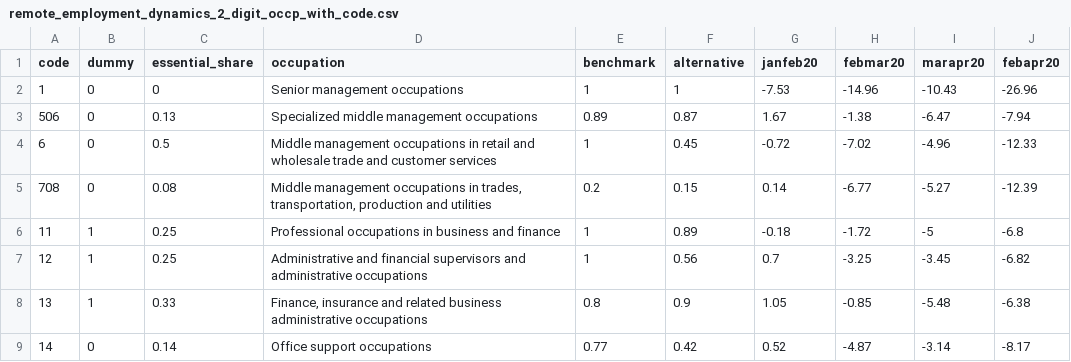
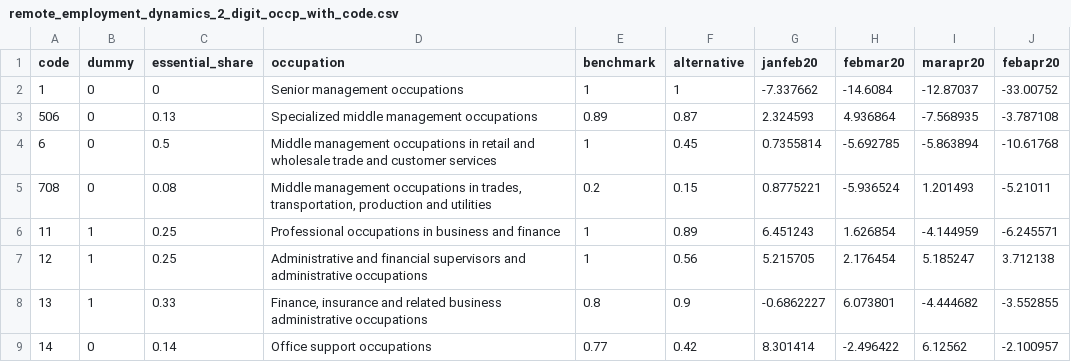
Before and after one commit to guillgall/remotework_dynamics, a CSV file: Data/Output/remote_employment_dynamics_2_digit_occp_with_code.csv, drawn as a sheet; only a part is shown; the diff covers the shown part only.

Commit message:
fix growth rates, update regression, plots, tables

```diff
--- a/Data/Output/remote_employment_dynamics_2_digit_occp_with_code.csv
+++ b/Data/Output/remote_employment_dynamics_2_digit_occp_with_code.csv
@@ -1,9 +1,9 @@
 code,dummy,essential_share,occupation,benchmark,alternative,janfeb20,febmar20,marapr20,febapr20
-1,0,0,Senior management occupations,1,1,-7.53,-14.96,-10.43,-26.96
-506,0,0.13,Specialized middle management occupations,0.89,0.87,1.67,-1.38,-6.47,-7.94
-6,0,0.5,Middle management occupations in retail and wholesale trade and customer services,1,0.45,-0.72,-7.02,-4.96,-12.33
-708,0,0.08,"Middle management occupations in trades, transportation, production and utilities",0.2,0.15,0.14,-6.77,-5.27,-12.39
-11,1,0.25,Professional occupations in business and finance,1,0.89,-0.18,-1.72,-5,-6.8
-12,1,0.25,Administrative and financial supervisors and administrative occupations,1,0.56,0.7,-3.25,-3.45,-6.82
-13,1,0.33,"Finance, insurance and related business administrative occupations",0.8,0.9,1.05,-0.85,-5.48,-6.38
-14,0,0.14,Office support occupations,0.77,0.42,0.52,-4.87,-3.14,-8.17
+1,0,0,Senior management occupations,1,1,-7.337662,-14.6084,-12.87037,-33.00752
+506,0,0.13,Specialized middle management occupations,0.89,0.87,2.324593,4.936864,-7.568935,-3.787108
+6,0,0.5,Middle management occupations in retail and wholesale trade and customer services,1,0.45,0.7355814,-5.692785,-5.863894,-10.61768
+708,0,0.08,"Middle management occupations in trades, transportation, production and utilities",0.2,0.15,0.8775221,-5.936524,1.201493,-5.21011
+11,1,0.25,Professional occupations in business and finance,1,0.89,6.451243,1.626854,-4.144959,-6.245571
+12,1,0.25,Administrative and financial supervisors and administrative occupations,1,0.56,5.215705,2.176454,5.185247,3.712138
+13,1,0.33,"Finance, insurance and related business administrative occupations",0.8,0.9,-0.6862227,6.073801,-4.444682,-3.552855
+14,0,0.14,Office support occupations,0.77,0.42,8.301414,-2.496422,6.12562,-2.100957
```
Also changed, not shown: 128 edited cells elsewhere in this file, Data/Output/remote_employment_dynamics_10_occp.csv, Data/Output/remote_employment_dynamics_CMAs.csv, 25 other files.
